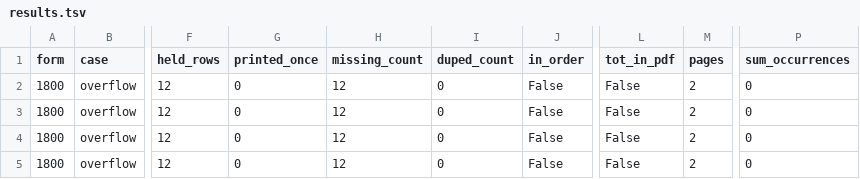
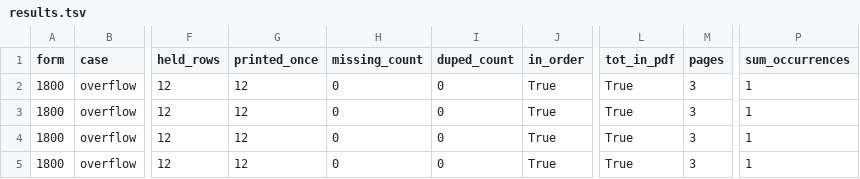
Before and after one commit to buggyDcode/buwiz-forms, a TSV file: form-review/check/band-flow/1800/results.tsv, drawn as a sheet; only a part is shown, gaps mark what is left out; the diff names each change by its address in the sheet, - before the commit and + after, or states it on an @@ line.

Commit message:
proof(band-flow): independent check of 1800 (4321b79b vs b9552e27)

```diff
--- a/form-review/check/band-flow/1800/results.tsv
+++ b/form-review/check/band-flow/1800/results.tsv
-G2:G5 (printed_once): 0
+G2:G5 (printed_once): 12
-H2:H5 (missing_count): 12
+H2:H5 (missing_count): 0
-J2:J5 (in_order): False
+J2:J5 (in_order): True
-L2:L5 (tot_in_pdf): False
+L2:L5 (tot_in_pdf): True
-M2:M5 (pages): 2
+M2:M5 (pages): 3
-P2:P5 (sum_occurrences): 0
+P2:P5 (sum_occurrences): 1
```
Also changed, not shown: 11 other files.
